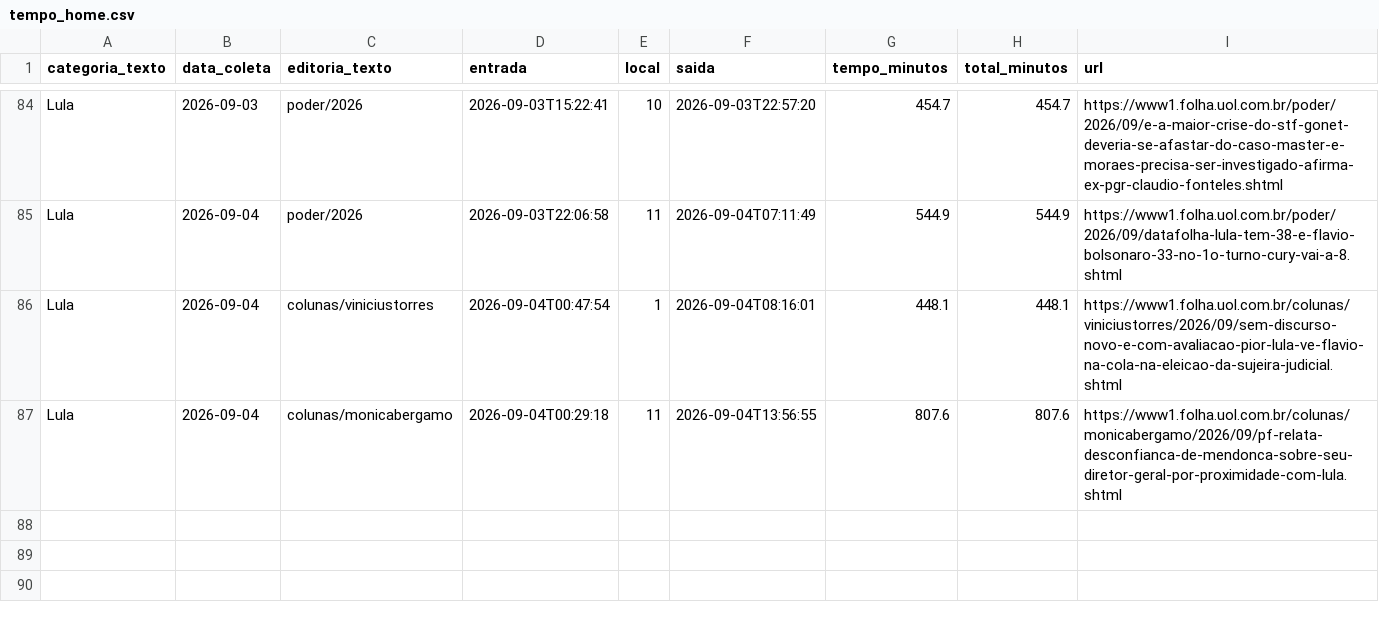
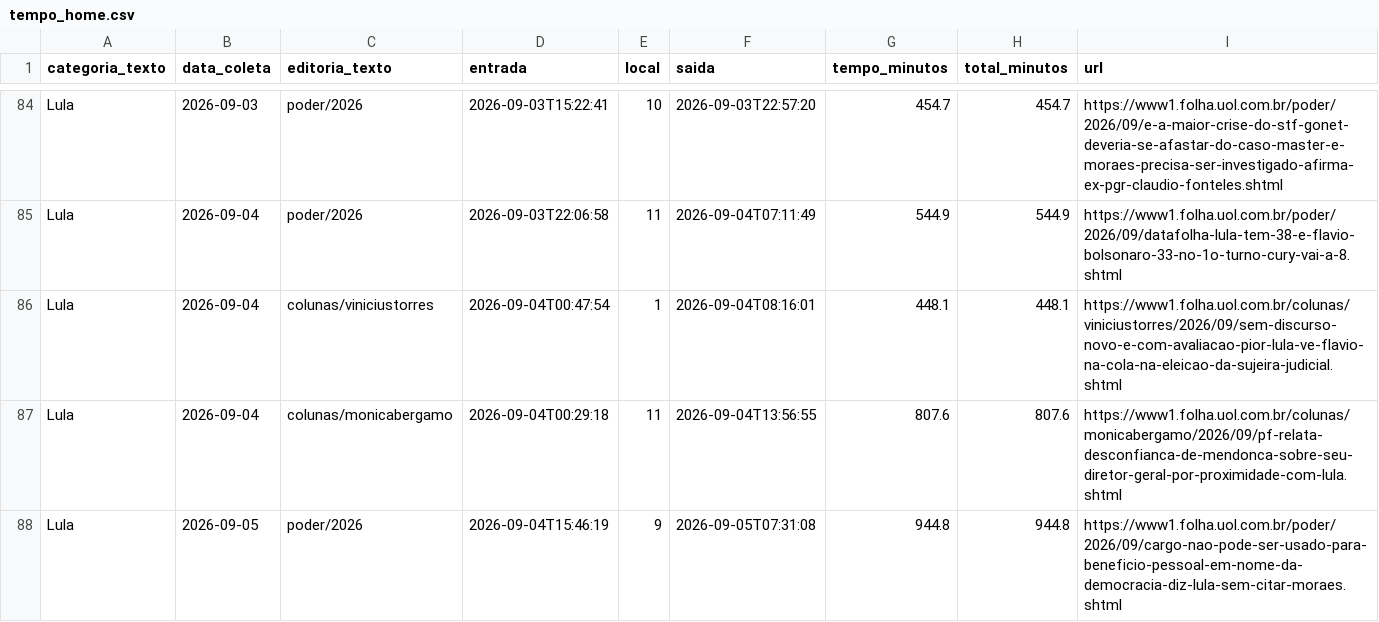
Before and after one commit to saratrindade-droid/equilibrio-eleitoral-2, a CSV file: tempo_home.csv, drawn as a sheet; only a part is shown, gaps mark what is left out.

Commit message:
Atualiza coleta tempo-na-home

```diff
--- a/tempo_home.csv
+++ b/tempo_home.csv
@@ -87 +87,2 @@ Lula,2026-09-04,colunas/viniciustorres,2026-09-04T00:47:54,1,2026-09-04T08:16:01
 Lula,2026-09-04,colunas/monicabergamo,2026-09-04T00:29:18,11,2026-09-04T13:56:55,807.6,807.6,https://www1.folha.uol.com.br/colunas/monicabergamo/2026/09/pf-relata-desconfianca-de-mendonca-sobre-seu-diretor-geral-por-proximidade-com-lula.shtml
+Lula,2026-09-05,poder/2026,2026-09-04T15:46:19,9,2026-09-05T07:31:08,944.8,944.8,https://www1.folha.uol.com.br/poder/2026/09/cargo-nao-pode-ser-usado-para-beneficio-pessoal-em-nome-da-democracia-diz-lula-sem-citar-moraes.shtml
```
Also changed, not shown: 1 other file.
